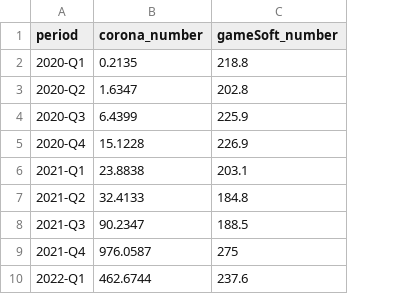
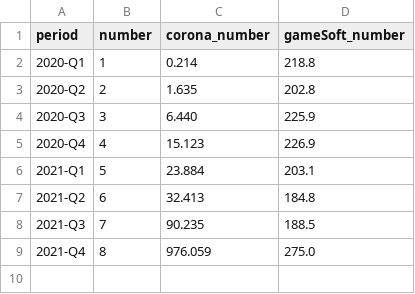
Before and after one commit to shodakobe13/InfoVis2022, a CSV file: final/final_data.csv, drawn as a sheet; removed rows and columns are numbered as before the commit, all else as after; the diff names each change by its address in the sheet, - before the commit and + after, or states it on an @@ line.

```diff
--- a/final/final_data.csv
+++ b/final/final_data.csv
+column B (number), rows 2-9: 1 | 2 | 3 | 4 | 5 | 6 | 7 | 8
-C2 (corona_number): 0.2135
+C2 (corona_number): 0.214
-C3 (corona_number): 1.6347
+C3 (corona_number): 1.635
-C4 (corona_number): 6.4399
+C4 (corona_number): 6.440
-C5 (corona_number): 15.1228
+C5 (corona_number): 15.123
-C6 (corona_number): 23.8838
+C6 (corona_number): 23.884
-C7 (corona_number): 32.4133
+C7 (corona_number): 32.413
-C8 (corona_number): 90.2347
+C8 (corona_number): 90.235
-C9 (corona_number): 976.0587
+C9 (corona_number): 976.059
-D9 (gameSoft_number): 275
+D9 (gameSoft_number): 275.0
-row 10: 2022-Q1 | 462.6744 | 237.6
```
Also changed, not shown: 4 other files.
